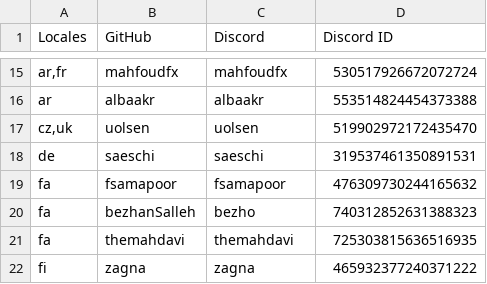
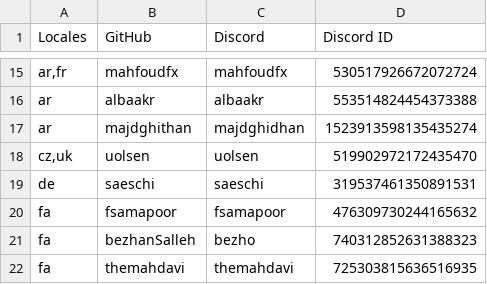
Before and after one commit to filamentphp/filament, a CSV file: translators.csv, drawn as a sheet; only a part is shown, gaps mark what is left out; the shorter side is filled out with more unchanged rows; the diff names each change by its address in the sheet, - before the commit and + after, or states it on an @@ line.

Commit message:
Add new translator entry for majdghithan
Signed-off-by: Majd Ghithan <54972678+majdghithan@users.noreply.github.com>

```diff
--- a/translators.csv
+++ b/translators.csv
+row 17: ar | majdghithan | majdghidhan | 1523913598135435274
```
